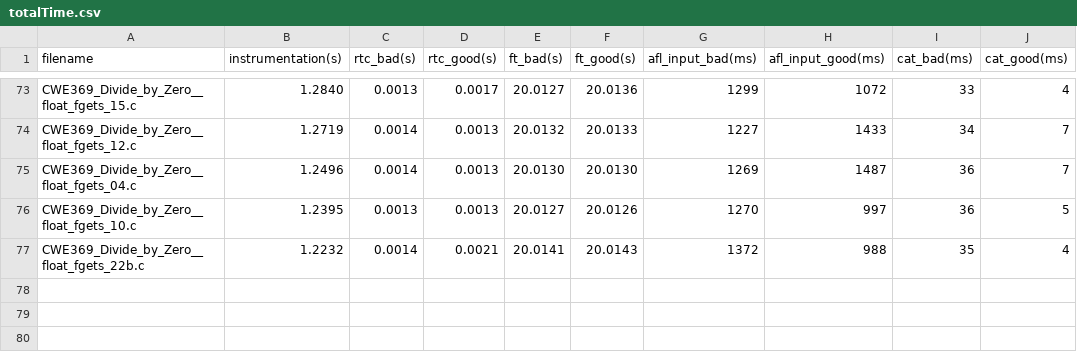
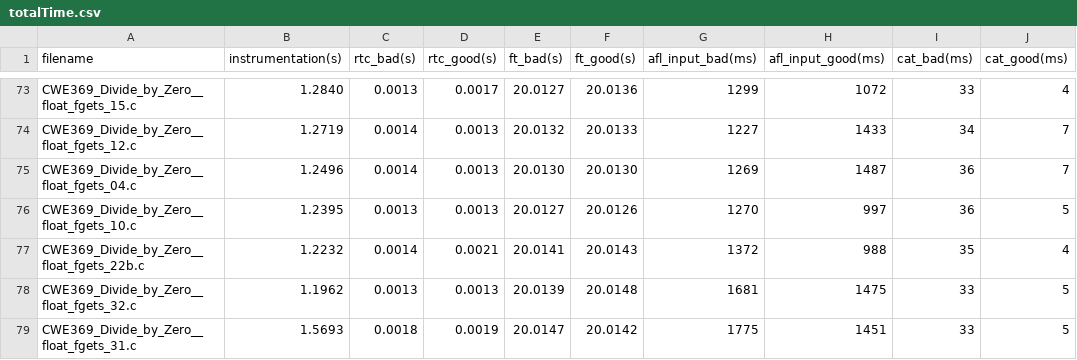
Before and after one commit to raphaeldecm/wtt_juliet, a CSV file: results/totalTime.csv, drawn as a sheet; only a part is shown, gaps mark what is left out.

```diff
--- a/results/totalTime.csv
+++ b/results/totalTime.csv
@@ -77 +77,3 @@ CWE369_Divide_by_Zero__float_fgets_10.c,1.2395,0.0013,0.0013,20.0127,20.0126,127
 CWE369_Divide_by_Zero__float_fgets_22b.c,1.2232,0.0014,0.0021,20.0141,20.0143,1372,988,35,4
+CWE369_Divide_by_Zero__float_fgets_32.c,1.1962,0.0013,0.0013,20.0139,20.0148,1681,1475,33,5
+CWE369_Divide_by_Zero__float_fgets_31.c,1.5693,0.0018,0.0019,20.0147,20.0142,1775,1451,33,5
```
Also changed, not shown: results/totalCategorization.csv, 5 other files.
